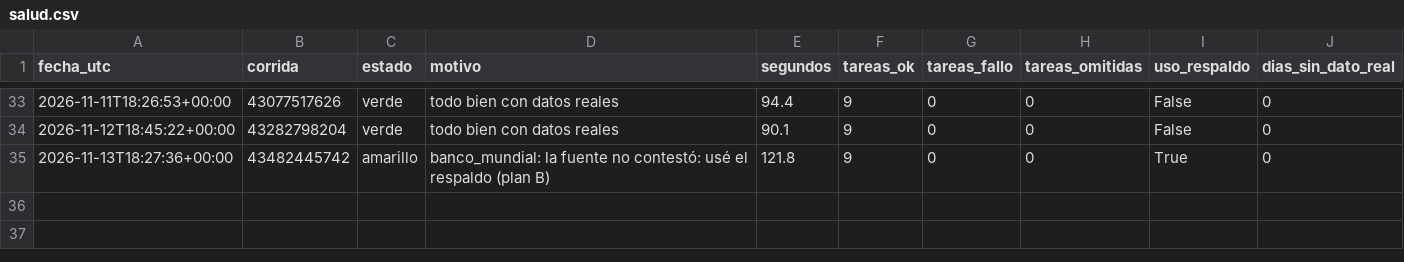
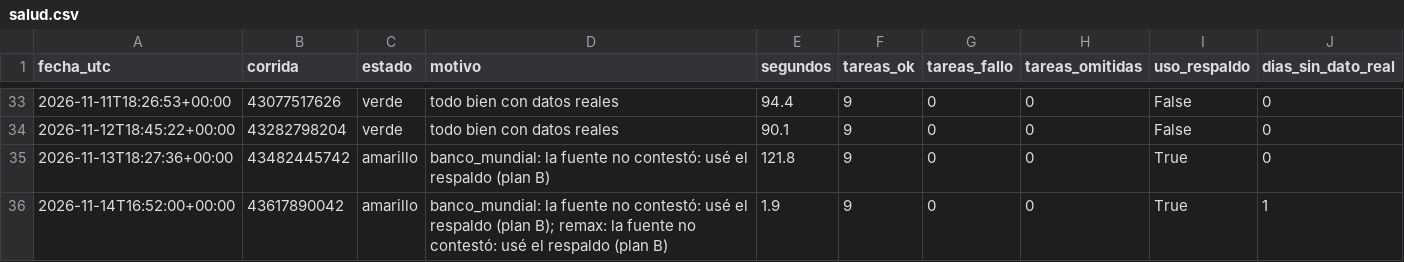
Before and after one commit to uide-programacion-inteligencia-mercados/proyecto-faro-docente, a CSV file: logs/salud.csv, drawn as a sheet; only a part is shown, gaps mark what is left out; the diff names each change by its address in the sheet, - before the commit and + after, or states it on an @@ line.

Commit message:
Corrida 46 del 2026-11-14 (success)

```diff
--- a/logs/salud.csv
+++ b/logs/salud.csv
+row 36: 2026-11-14T16:52:00+00:00 | 43617890042 | amarillo | banco_mundial: la fuente no contestó: usé el respaldo (plan B); remax: la fuente no contestó: usé el respaldo (plan B) | 1.9 | 9 | 0 | 0 | True | 1
```
Also changed, not shown: 10 other files.
